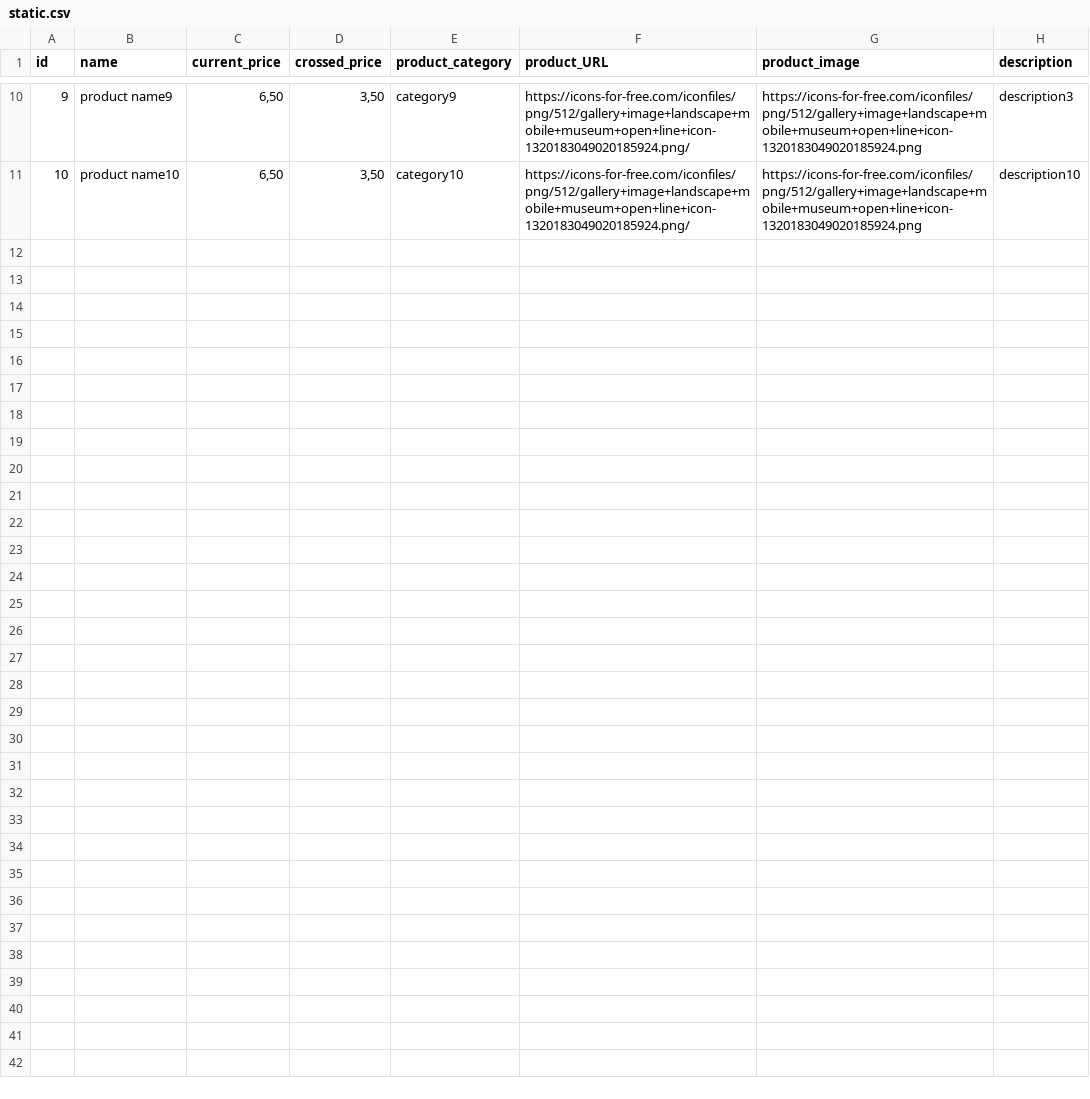
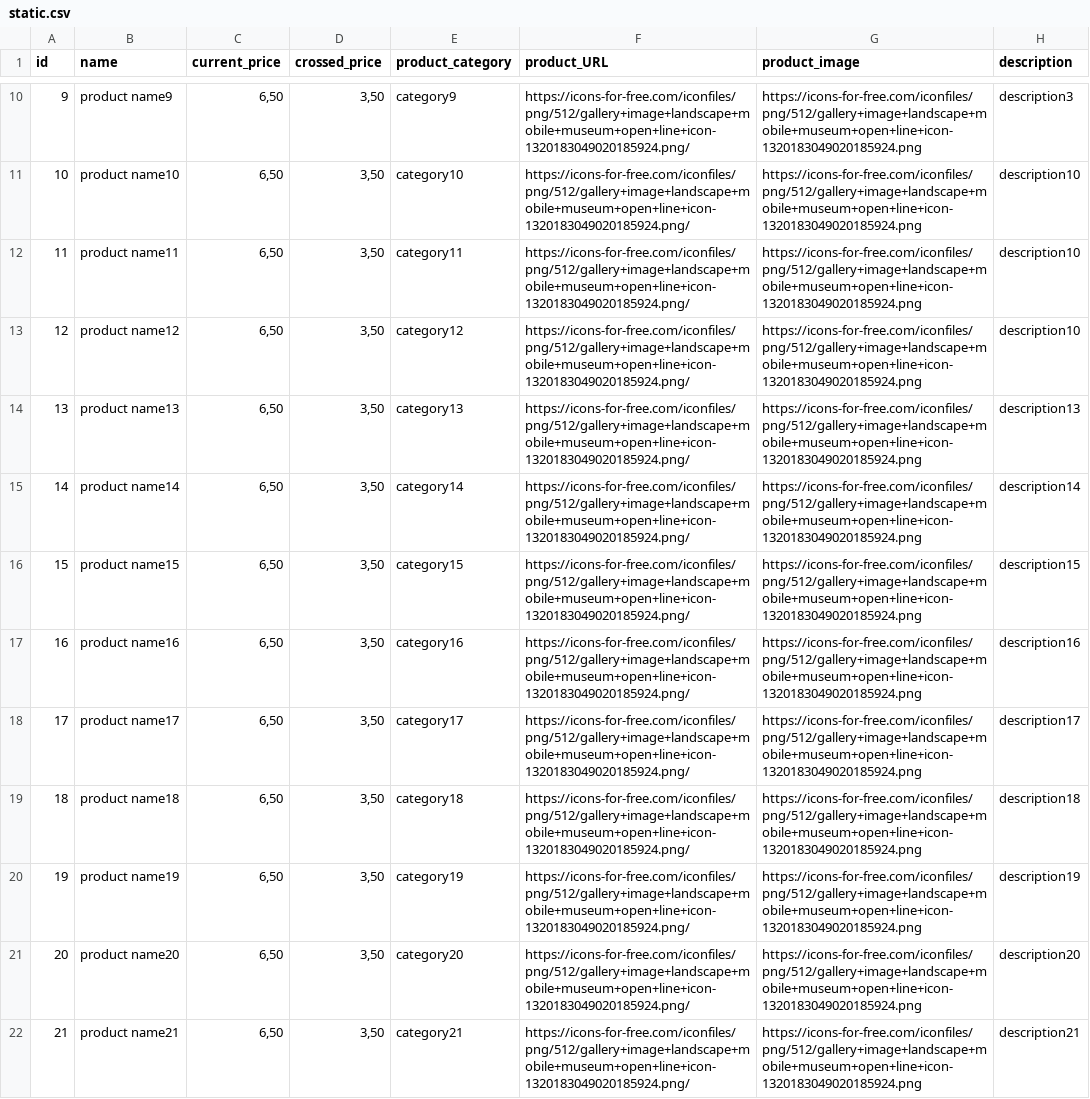
Before and after one commit to skhaldii/test, a CSV file: static.csv, drawn as a sheet; only a part is shown, gaps mark what is left out; the diff names each change by its address in the sheet, - before the commit and + after, or states it on an @@ line.

Commit message:
Update static.csv

```diff
--- a/static.csv
+++ b/static.csv
+row 12: 11 | product name11 | 6,50 | 3,50 | category11 | https://icons-for-free.com/iconfiles/png/512/gallery+image+landscape+mobile+museum+open+line+icon-1320183049020185924.png/ | https://icons-for-free.com/iconfiles/png/512/gallery+image+landscape+mobile+museum+open+line+icon-1320183049020185924.png | description10
+row 13: 12 | product name12 | 6,50 | 3,50 | category12 | https://icons-for-free.com/iconfiles/png/512/gallery+image+landscape+mobile+museum+open+line+icon-1320183049020185924.png/ | https://icons-for-free.com/iconfiles/png/512/gallery+image+landscape+mobile+museum+open+line+icon-1320183049020185924.png | description10
+row 14: 13 | product name13 | 6,50 | 3,50 | category13 | https://icons-for-free.com/iconfiles/png/512/gallery+image+landscape+mobile+museum+open+line+icon-1320183049020185924.png/ | https://icons-for-free.com/iconfiles/png/512/gallery+image+landscape+mobile+museum+open+line+icon-1320183049020185924.png | description13
+row 15: 14 | product name14 | 6,50 | 3,50 | category14 | https://icons-for-free.com/iconfiles/png/512/gallery+image+landscape+mobile+museum+open+line+icon-1320183049020185924.png/ | https://icons-for-free.com/iconfiles/png/512/gallery+image+landscape+mobile+museum+open+line+icon-1320183049020185924.png | description14
+row 16: 15 | product name15 | 6,50 | 3,50 | category15 | https://icons-for-free.com/iconfiles/png/512/gallery+image+landscape+mobile+museum+open+line+icon-1320183049020185924.png/ | https://icons-for-free.com/iconfiles/png/512/gallery+image+landscape+mobile+museum+open+line+icon-1320183049020185924.png | description15
+row 17: 16 | product name16 | 6,50 | 3,50 | category16 | https://icons-for-free.com/iconfiles/png/512/gallery+image+landscape+mobile+museum+open+line+icon-1320183049020185924.png/ | https://icons-for-free.com/iconfiles/png/512/gallery+image+landscape+mobile+museum+open+line+icon-1320183049020185924.png | description16
+row 18: 17 | product name17 | 6,50 | 3,50 | category17 | https://icons-for-free.com/iconfiles/png/512/gallery+image+landscape+mobile+museum+open+line+icon-1320183049020185924.png/ | https://icons-for-free.com/iconfiles/png/512/gallery+image+landscape+mobile+museum+open+line+icon-1320183049020185924.png | description17
+row 19: 18 | product name18 | 6,50 | 3,50 | category18 | https://icons-for-free.com/iconfiles/png/512/gallery+image+landscape+mobile+museum+open+line+icon-1320183049020185924.png/ | https://icons-for-free.com/iconfiles/png/512/gallery+image+landscape+mobile+museum+open+line+icon-1320183049020185924.png | description18
+row 20: 19 | product name19 | 6,50 | 3,50 | category19 | https://icons-for-free.com/iconfiles/png/512/gallery+image+landscape+mobile+museum+open+line+icon-1320183049020185924.png/ | https://icons-for-free.com/iconfiles/png/512/gallery+image+landscape+mobile+museum+open+line+icon-1320183049020185924.png | description19
+row 21: 20 | product name20 | 6,50 | 3,50 | category20 | https://icons-for-free.com/iconfiles/png/512/gallery+image+landscape+mobile+museum+open+line+icon-1320183049020185924.png/ | https://icons-for-free.com/iconfiles/png/512/gallery+image+landscape+mobile+museum+open+line+icon-1320183049020185924.png | description20
+row 22: 21 | product name21 | 6,50 | 3,50 | category21 | https://icons-for-free.com/iconfiles/png/512/gallery+image+landscape+mobile+museum+open+line+icon-1320183049020185924.png/ | https://icons-for-free.com/iconfiles/png/512/gallery+image+landscape+mobile+museum+open+line+icon-1320183049020185924.png | description21
```
